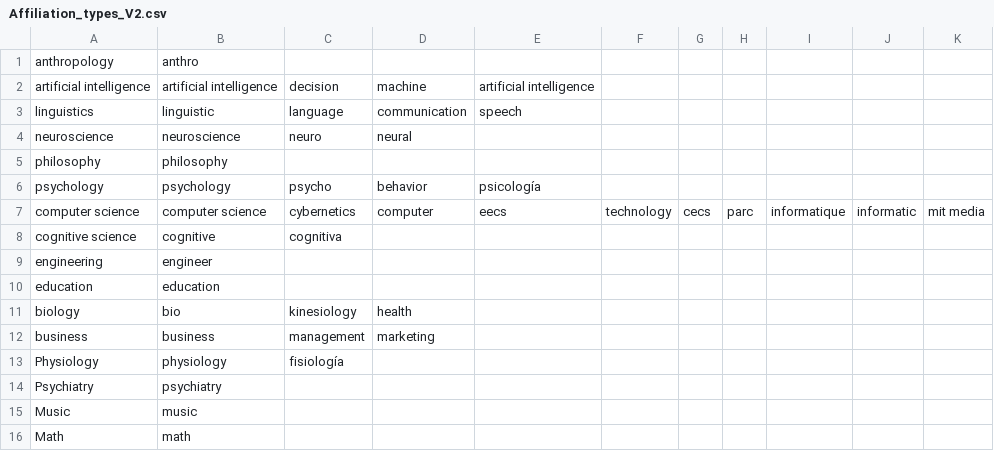
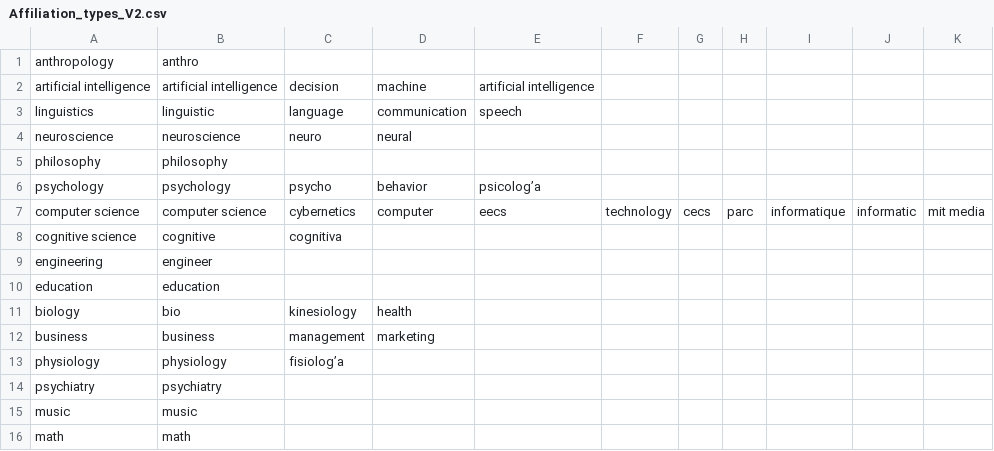
Before and after one commit to rdgao/WH2CogSci, a CSV file: data/Affiliation_types_V2.csv, drawn as a sheet.

```diff
--- a/data/Affiliation_types_V2.csv
+++ b/data/Affiliation_types_V2.csv
@@ -5,3 +5,3 @@ neuroscience,neuroscience,neuro,neural,,,,,,,
 philosophy,philosophy,,,,,,,,,
-psychology,psychology,psycho,behavior,psicología,,,,,,
+psychology,psychology,psycho,behavior,psicolog’a,,,,,,
 computer science,computer science,cybernetics,computer,eecs,technology,cecs,parc,informatique,informatic,mit media
@@ -12,5 +12,5 @@ biology,bio,kinesiology,health,,,,,,,
 business,business,management,marketing,,,,,,,
-Physiology,physiology,fisiología,,,,,,,,
-Psychiatry,psychiatry,,,,,,,,,
-Music,music,,,,,,,,,
-Math,math,,,,,,,,,
+physiology,physiology,fisiolog’a,,,,,,,,
+psychiatry,psychiatry,,,,,,,,,
+music,music,,,,,,,,,
+math,math,,,,,,,,,
```
Also changed, not shown: 5 other files.
